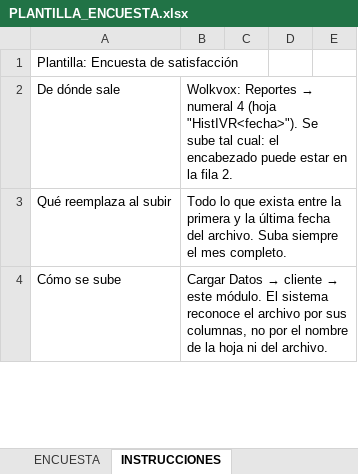
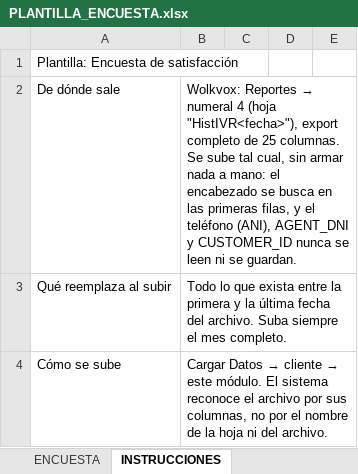
Before and after one commit to josedavidosorio2005/claude-dasborad-, an Excel workbook: server/plantillas/PLANTILLA_ENCUESTA.xlsx, sheet INSTRUCCIONES, drawn as a sheet; only a part is shown; values as stored, in another font and other column widths than the file's, no borders; the diff covers the shown part only; the diff names each change by its address in the sheet, - before the commit and + after, or states it on an @@ line.

```diff
--- a/server/plantillas/PLANTILLA_ENCUESTA.xlsx (sheet INSTRUCCIONES)
+++ b/server/plantillas/PLANTILLA_ENCUESTA.xlsx (sheet INSTRUCCIONES)
-B2: …4 (hoja "HistIVR<fecha>"). Se sube tal cual: el encabezado puede estar en la fila 2.
+B2: …4 (hoja "HistIVR<fecha>"), export completo de 25 columnas. Se sube tal cual, sin armar nada a mano: el encabezado se busca en las primeras filas, y el teléfono (ANI), AGENT_DNI y CUSTOMER_ID nunca se leen ni se guardan.
```
Also changed, not shown: 17 added rows and 1 removed row elsewhere in this sheet, sheet ENCUESTA, 12 other files.
